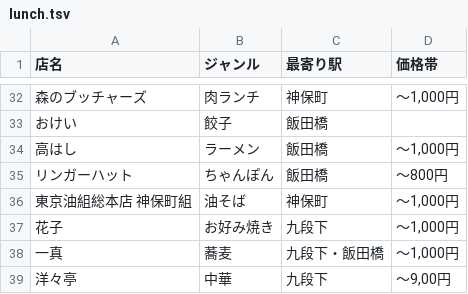
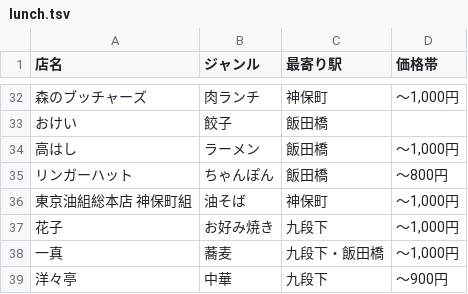
Before and after one commit to jami-i/lunch, a TSV file: lunch.tsv, drawn as a sheet; only a part is shown, gaps mark what is left out; the diff names each change by its address in the sheet, - before the commit and + after, or states it on an @@ line.

Commit message:
fix comma

```diff
--- a/lunch.tsv
+++ b/lunch.tsv
-D39 (価格帯): ～9,00円
+D39 (価格帯): ～900円
```
